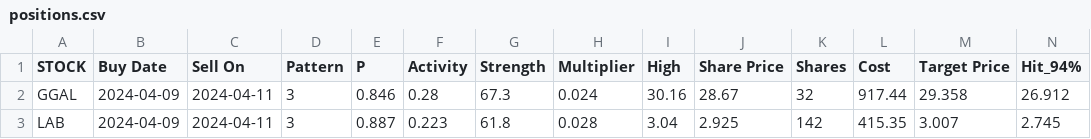
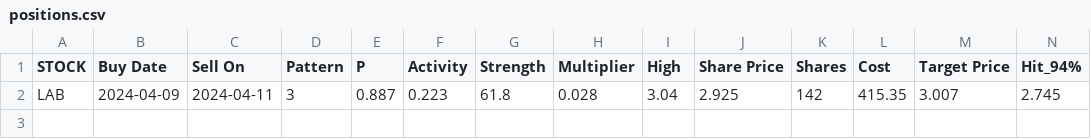
Before and after one commit to p-norris/swing_trades, a CSV file: src/positions.csv, drawn as a sheet; only a part is shown; rows hold the shown columns only; the diff names each change by its address in the sheet, - before the commit and + after, or states it on an @@ line.

Commit message:
updating file

```diff
--- a/src/positions.csv
+++ b/src/positions.csv
-row 2: GGAL | 2024-04-09 | 2024-04-11 | 3 | 0.846 | 0.28 | 67.3 | 0.024 | 30.16 | 28.67 | 32 | 917.44 | 29.358 | 26.912
```
